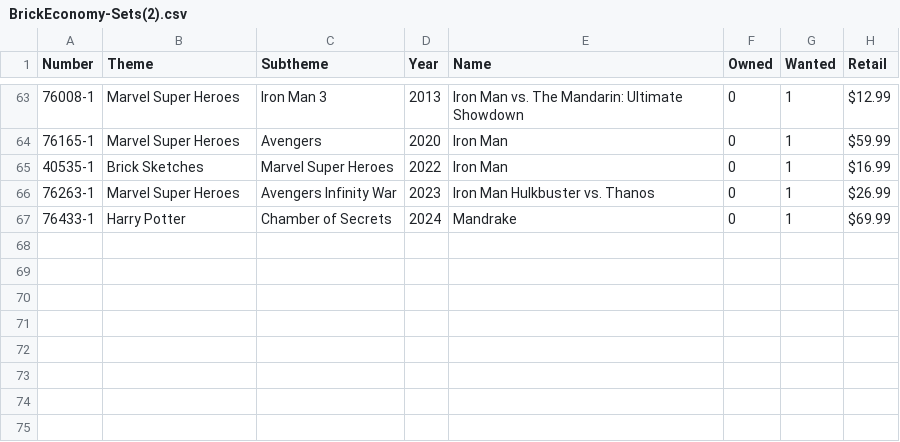
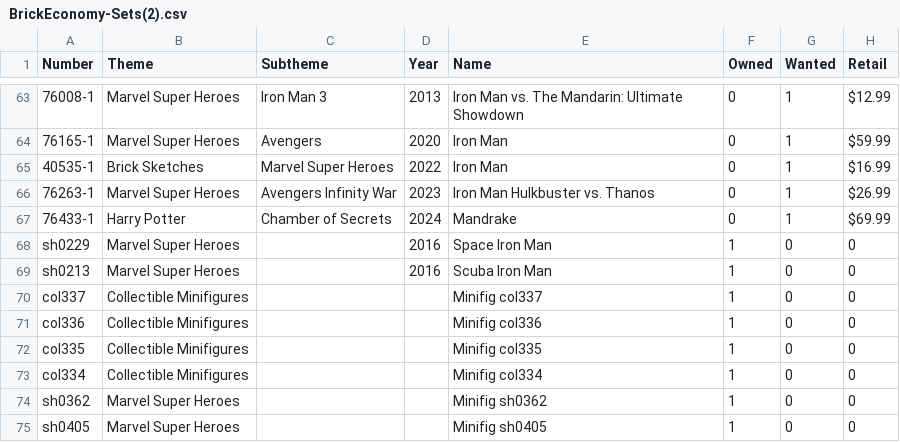
Before and after one commit to RShiri/BrickLink-Price-Scraper-Analyzer, a CSV file: BrickEconomy-Sets(2).csv, drawn as a sheet; only a part is shown, gaps mark what is left out.

```diff
--- a/BrickEconomy-Sets(2).csv
+++ b/BrickEconomy-Sets(2).csv
@@ -67 +67,9 @@ Number,Theme,Subtheme,Year,Name,Owned,Wanted,Retail
 76433-1,Harry Potter,Chamber of Secrets,2024,Mandrake,0,1,$69.99
+sh0229,Marvel Super Heroes,,2016,Space Iron Man,1,0,0
+sh0213,Marvel Super Heroes,,2016,Scuba Iron Man,1,0,0
+col337,Collectible Minifigures,,,"Minifig col337",1,0,0
+col336,Collectible Minifigures,,,"Minifig col336",1,0,0
+col335,Collectible Minifigures,,,"Minifig col335",1,0,0
+col334,Collectible Minifigures,,,"Minifig col334",1,0,0
+sh0362,Marvel Super Heroes,,,"Minifig sh0362",1,0,0
+sh0405,Marvel Super Heroes,,,"Minifig sh0405",1,0,0
```
Also changed, not shown: sets_report.csv, 12 other files.
